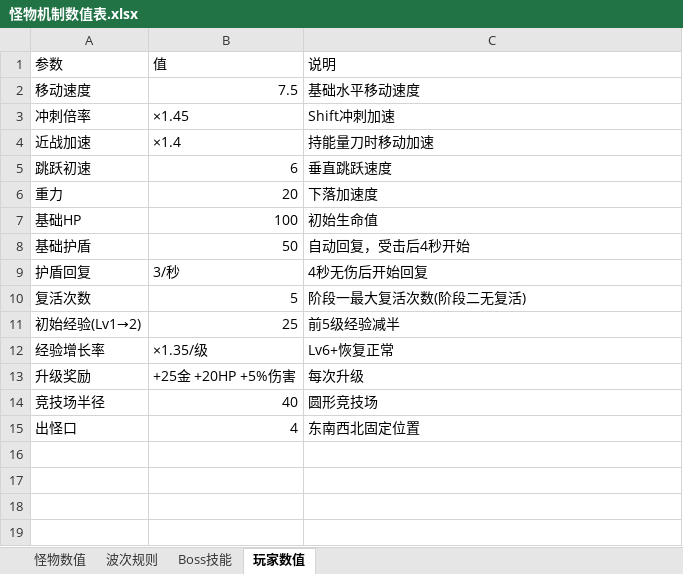
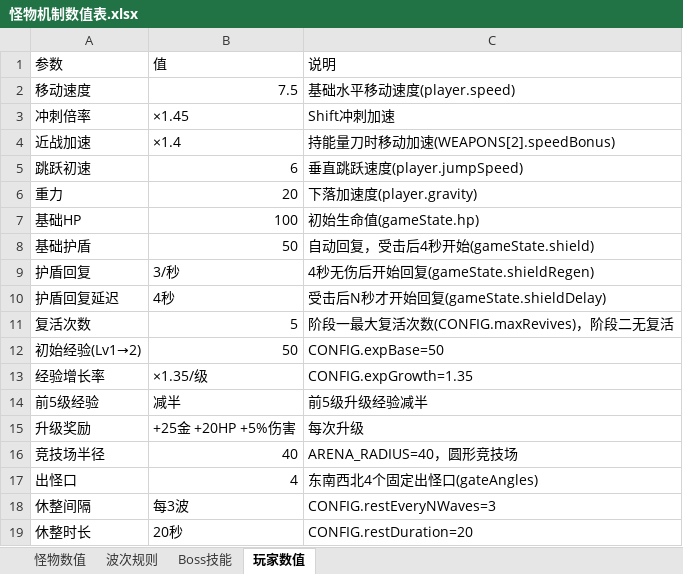
Before and after one commit to Liuner123/roguelike-fps-demo, an Excel workbook: 怪物机制数值表.xlsx, sheet 玩家数值, drawn as a sheet; values as stored, in another font and other column widths than the file's, no cell formats; addresses are those after the commit; the diff names each change by its address in the sheet, - before the commit and + after, or states it on an @@ line.

```diff
--- a/怪物机制数值表.xlsx (sheet 玩家数值)
+++ b/怪物机制数值表.xlsx (sheet 玩家数值)
-C2 (说明): 基础水平移动速度
+C2 (说明): 基础水平移动速度(player.speed)
-C4 (说明): 持能量刀时移动加速
+C4 (说明): 持能量刀时移动加速(WEAPONS[2].speedBonus)
-C5 (说明): 垂直跳跃速度
+C5 (说明): 垂直跳跃速度(player.jumpSpeed)
-C6 (说明): 下落加速度
+C6 (说明): 下落加速度(player.gravity)
-C7 (说明): 初始生命值
+C7 (说明): 初始生命值(gameState.hp)
-C8 (说明): 自动回复，受击后4秒开始
+C8 (说明): 自动回复，受击后4秒开始(gameState.shield)
-C9 (说明): 4秒无伤后开始回复
+C9 (说明): 4秒无伤后开始回复(gameState.shieldRegen)
+row 10: 护盾回复延迟 | 4秒 | 受击后N秒才开始回复(gameState.shieldDelay)
-C11 (说明): 阶段一最大复活次数(阶段二无复活)
+C11 (说明): 阶段一最大复活次数(CONFIG.maxRevives)，阶段二无复活
-B12 (值): 25
+B12 (值): 50
-C12 (说明): 前5级经验减半
+C12 (说明): CONFIG.expBase=50
-C13 (说明): Lv6+恢复正常
+C13 (说明): CONFIG.expGrowth=1.35
+row 14: 前5级经验 | 减半 | 前5级升级经验减半
-C16 (说明): 圆形竞技场
+C16 (说明): ARENA_RADIUS=40，圆形竞技场
-C17 (说明): 东南西北固定位置
+C17 (说明): 东南西北4个固定出怪口(gateAngles)
+row 18: 休整间隔 | 每3波 | CONFIG.restEveryNWaves=3
+row 19: 休整时长 | 20秒 | CONFIG.restDuration=20
```
Also changed, not shown: sheet 怪物数值, sheet 波次规则, sheet Boss技能, cell formats, game_stats.xlsx, 1 other file.
